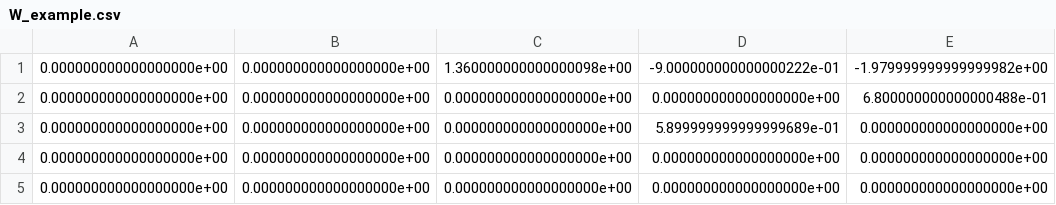
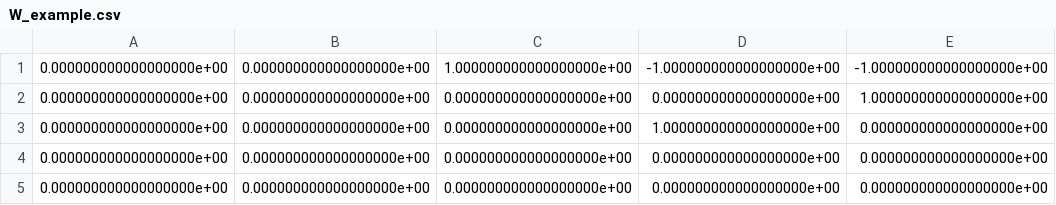
Before and after one commit to an-seunghwan/causal, a CSV file: notears/assets/W_example.csv, drawn as a sheet.

Commit message:
update dag example

```diff
--- a/notears/assets/W_example.csv
+++ b/notears/assets/W_example.csv
@@ -1,4 +1,4 @@
-0.000000000000000000e+00,0.000000000000000000e+00,1.360000000000000098e+00,-9.000000000000000222e-01,-1.979999999999999982e+00
-0.000000000000000000e+00,0.000000000000000000e+00,0.000000000000000000e+00,0.000000000000000000e+00,6.800000000000000488e-01
-0.000000000000000000e+00,0.000000000000000000e+00,0.000000000000000000e+00,5.899999999999999689e-01,0.000000000000000000e+00
+0.000000000000000000e+00,0.000000000000000000e+00,1.000000000000000000e+00,-1.000000000000000000e+00,-1.000000000000000000e+00
+0.000000000000000000e+00,0.000000000000000000e+00,0.000000000000000000e+00,0.000000000000000000e+00,1.000000000000000000e+00
+0.000000000000000000e+00,0.000000000000000000e+00,0.000000000000000000e+00,1.000000000000000000e+00,0.000000000000000000e+00
 0.000000000000000000e+00,0.000000000000000000e+00,0.000000000000000000e+00,0.000000000000000000e+00,0.000000000000000000e+00
```
Also changed, not shown: 3 other files.
